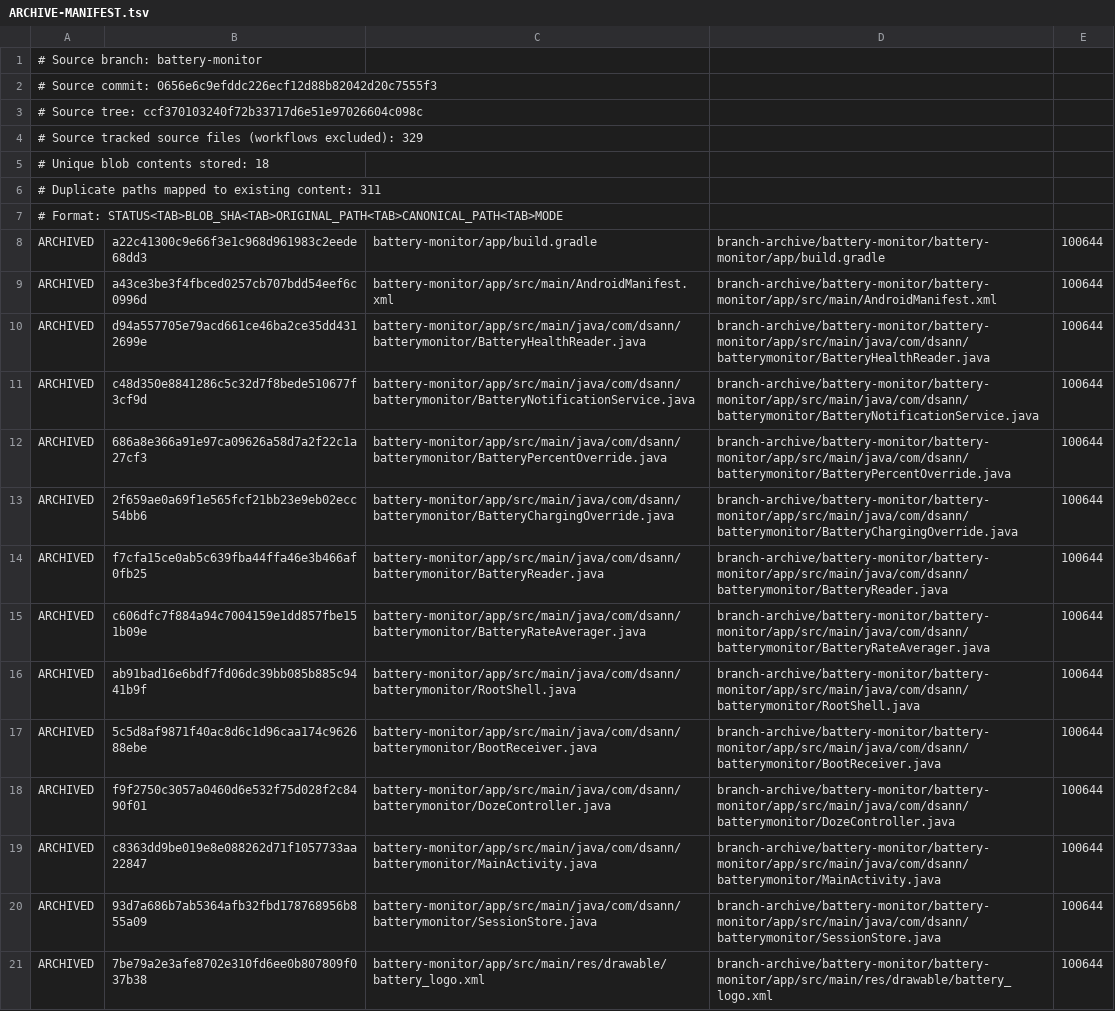
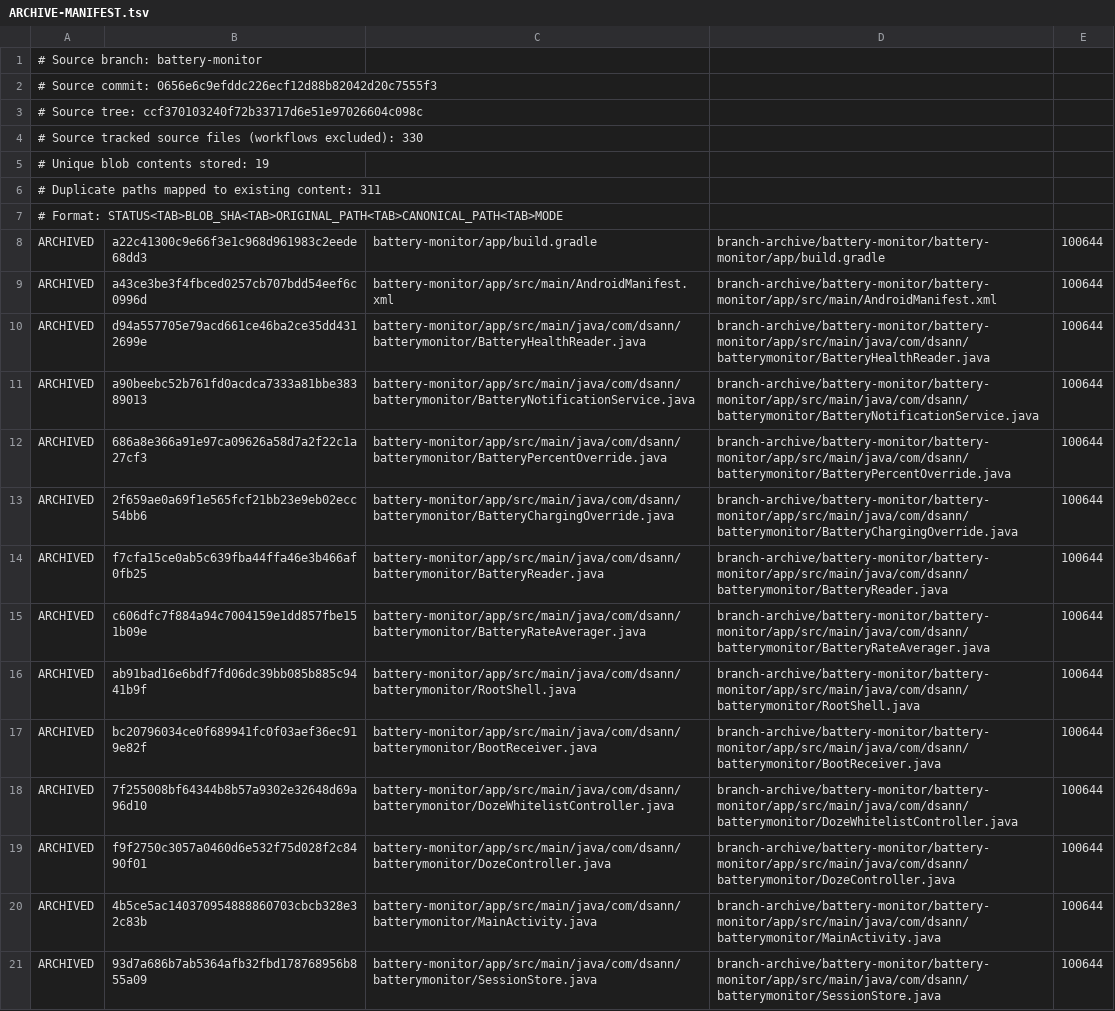
Before and after one commit to DS-ann/D.S-Apps, a TSV file: branch-archive/battery-monitor/ARCHIVE-MANIFEST.tsv, drawn as a sheet; only a part is shown; the shorter side is filled out with more unchanged rows.

Commit message:
Add persistent root Doze exemption for continuous monitoring

```diff
--- a/branch-archive/battery-monitor/ARCHIVE-MANIFEST.tsv
+++ b/branch-archive/battery-monitor/ARCHIVE-MANIFEST.tsv
@@ -3,4 +3,4 @@
 # Source tree: ccf370103240f72b33717d6e51e97026604c098c
-# Source tracked source files (workflows excluded): 329
-# Unique blob contents stored: 18
+# Source tracked source files (workflows excluded): 330
+# Unique blob contents stored: 19
 # Duplicate paths mapped to existing content: 311
@@ -10,3 +10,3 @@ ARCHIVED	a43ce3be3f4fbced0257cb707bdd54eef6c0996d	battery-monitor/app/src/main/A
 ARCHIVED	d94a557705e79acd661ce46ba2ce35dd4312699e	battery-monitor/app/src/main/java/com/dsann/batterymonitor/BatteryHealthReader.java	branch-archive/battery-monitor/battery-monitor/app/src/main/java/com/dsann/batterymonitor/BatteryHealthReader.java	100644
-ARCHIVED	c48d350e8841286c5c32d7f8bede510677f3cf9d	battery-monitor/app/src/main/java/com/dsann/batterymonitor/BatteryNotificationService.java	branch-archive/battery-monitor/battery-monitor/app/src/main/java/com/dsann/batterymonitor/BatteryNotificationService.java	100644
+ARCHIVED	a90beebc52b761fd0acdca7333a81bbe38389013	battery-monitor/app/src/main/java/com/dsann/batterymonitor/BatteryNotificationService.java	branch-archive/battery-monitor/battery-monitor/app/src/main/java/com/dsann/batterymonitor/BatteryNotificationService.java	100644
 ARCHIVED	686a8e366a91e97ca09626a58d7a2f22c1a27cf3	battery-monitor/app/src/main/java/com/dsann/batterymonitor/BatteryPercentOverride.java	branch-archive/battery-monitor/battery-monitor/app/src/main/java/com/dsann/batterymonitor/BatteryPercentOverride.java	100644
@@ -16,5 +16,6 @@ ARCHIVED	c606dfc7f884a94c7004159e1dd857fbe151b09e	battery-monitor/app/src/main/j
 ARCHIVED	ab91bad16e6bdf7fd06dc39bb085b885c9441b9f	battery-monitor/app/src/main/java/com/dsann/batterymonitor/RootShell.java	branch-archive/battery-monitor/battery-monitor/app/src/main/java/com/dsann/batterymonitor/RootShell.java	100644
-ARCHIVED	5c5d8af9871f40ac8d6c1d96caa174c962688ebe	battery-monitor/app/src/main/java/com/dsann/batterymonitor/BootReceiver.java	branch-archive/battery-monitor/battery-monitor/app/src/main/java/com/dsann/batterymonitor/BootReceiver.java	100644
+ARCHIVED	bc20796034ce0f689941fc0f03aef36ec919e82f	battery-monitor/app/src/main/java/com/dsann/batterymonitor/BootReceiver.java	branch-archive/battery-monitor/battery-monitor/app/src/main/java/com/dsann/batterymonitor/BootReceiver.java	100644
+ARCHIVED	7f255008bf64344b8b57a9302e32648d69a96d10	battery-monitor/app/src/main/java/com/dsann/batterymonitor/DozeWhitelistController.java	branch-archive/battery-monitor/battery-monitor/app/src/main/java/com/dsann/batterymonitor/DozeWhitelistController.java	100644
 ARCHIVED	f9f2750c3057a0460d6e532f75d028f2c8490f01	battery-monitor/app/src/main/java/com/dsann/batterymonitor/DozeController.java	branch-archive/battery-monitor/battery-monitor/app/src/main/java/com/dsann/batterymonitor/DozeController.java	100644
-ARCHIVED	c8363dd9be019e8e088262d71f1057733aa22847	battery-monitor/app/src/main/java/com/dsann/batterymonitor/MainActivity.java	branch-archive/battery-monitor/battery-monitor/app/src/main/java/com/dsann/batterymonitor/MainActivity.java	100644
+ARCHIVED	4b5ce5ac140370954888860703cbcb328e32c83b	battery-monitor/app/src/main/java/com/dsann/batterymonitor/MainActivity.java	branch-archive/battery-monitor/battery-monitor/app/src/main/java/com/dsann/batterymonitor/MainActivity.java	100644
 ARCHIVED	93d7a686b7ab5364afb32fbd178768956b855a09	battery-monitor/app/src/main/java/com/dsann/batterymonitor/SessionStore.java	branch-archive/battery-monitor/battery-monitor/app/src/main/java/com/dsann/batterymonitor/SessionStore.java	100644
```
Also changed, not shown: 4 other files.
